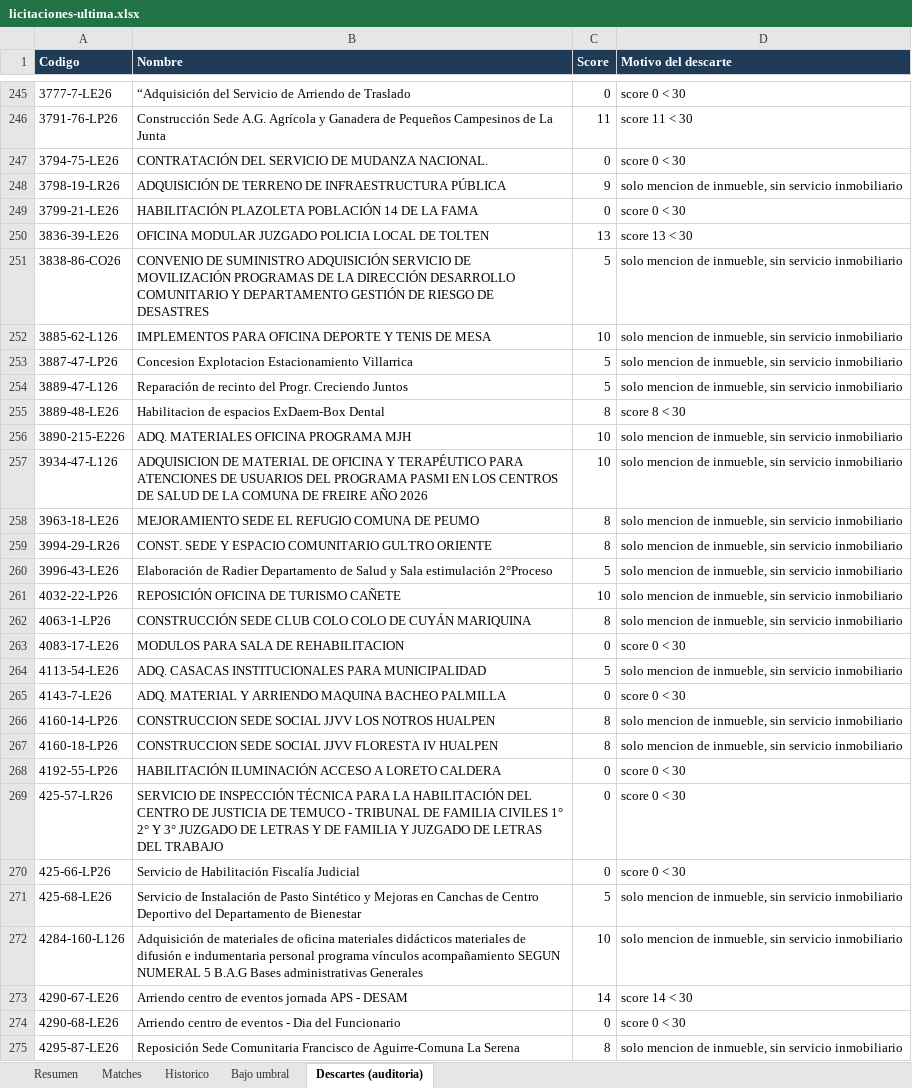
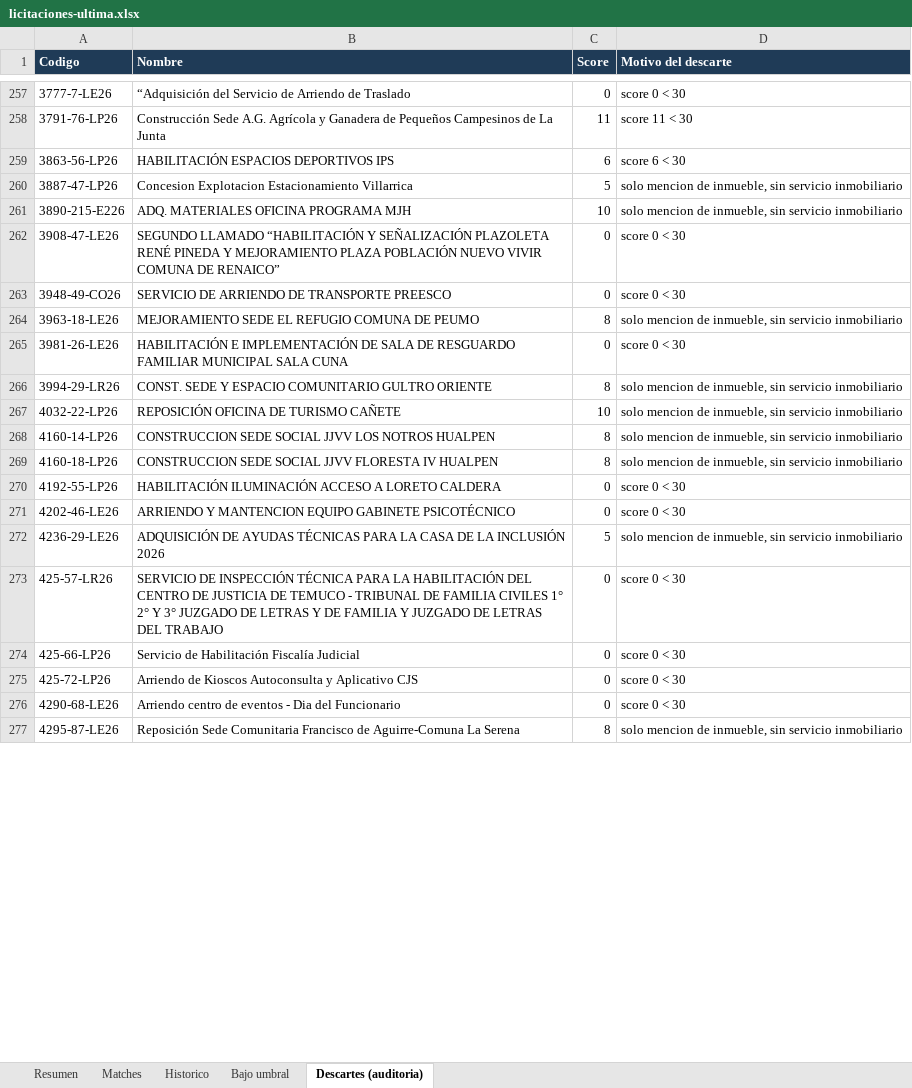
Before and after one commit to Strolj-Oderlink/radar-licitaciones, an Excel workbook: docs/licitaciones-ultima.xlsx, sheet Descartes (auditoria), drawn as a sheet; only a part is shown, gaps mark what is left out; values as stored, in another font and other column widths than the file's, no borders; removed rows and columns are numbered as before the commit, all else as after; the diff covers the shown part only; the diff names each change by its address in the sheet, - before the commit and + after, or states it on an @@ line.

```diff
--- a/docs/licitaciones-ultima.xlsx (sheet Descartes (auditoria))
+++ b/docs/licitaciones-ultima.xlsx (sheet Descartes (auditoria))
-row 247: 3794-75-LE26 | CONTRATACIÓN DEL SERVICIO DE MUDANZA NACIONAL. | 0 | score 0 < 30
-row 248: 3798-19-LR26 | ADQUISICIÓN DE TERRENO DE INFRAESTRUCTURA PÚBLICA | 9 | solo mencion de inmueble, sin servicio inmobiliario
-row 249: 3799-21-LE26 | HABILITACIÓN PLAZOLETA POBLACIÓN 14 DE LA FAMA | 0 | score 0 < 30
-row 250: 3836-39-LE26 | OFICINA MODULAR JUZGADO POLICIA LOCAL DE TOLTEN | 13 | score 13 < 30
-row 251: 3838-86-CO26 | CONVENIO DE SUMINISTRO ADQUISICIÓN SERVICIO DE MOVILIZACIÓN PROGRAMAS DE LA DIRECCIÓN DESARROLLO COMUNITARIO Y DEPARTAMENTO GESTIÓN DE RIESGO DE DESASTRES | 5 | solo mencion de inmueble, sin servicio inmobiliario
-row 252: 3885-62-L126 | IMPLEMENTOS PARA OFICINA DEPORTE Y TENIS DE MESA | 10 | solo mencion de inmueble, sin servicio inmobiliario
+row 259: 3863-56-LP26 | HABILITACIÓN ESPACIOS DEPORTIVOS IPS | 6 | score 6 < 30
-row 254: 3889-47-L126 | Reparación de recinto del Progr. Creciendo Juntos | 5 | solo mencion de inmueble, sin servicio inmobiliario
-row 255: 3889-48-LE26 | Habilitacion de espacios ExDaem-Box Dental | 8 | score 8 < 30
-row 257: 3934-47-L126 | ADQUISICION DE MATERIAL DE OFICINA Y TERAPÉUTICO PARA ATENCIONES DE USUARIOS DEL PROGRAMA PASMI EN LOS CENTROS DE SALUD DE LA COMUNA DE FREIRE AÑO 2026 | 10 | solo mencion de inmueble, sin servicio inmobiliario
+row 262: 3908-47-LE26 | SEGUNDO LLAMADO “HABILITACIÓN Y SEÑALIZACIÓN PLAZOLETA RENÉ PINEDA Y MEJORAMIENTO PLAZA POBLACIÓN NUEVO VIVIR COMUNA DE RENAICO” | 0 | score 0 < 30
+row 263: 3948-49-CO26 | SERVICIO DE ARRIENDO DE TRANSPORTE PREESCO | 0 | score 0 < 30
+row 265: 3981-26-LE26 | HABILITACIÓN E IMPLEMENTACIÓN DE SALA DE RESGUARDO FAMILIAR MUNICIPAL SALA CUNA | 0 | score 0 < 30
-row 260: 3996-43-LE26 | Elaboración de Radier Departamento de Salud y Sala estimulación 2°Proceso | 5 | solo mencion de inmueble, sin servicio inmobiliario
-row 262: 4063-1-LP26 | CONSTRUCCIÓN SEDE CLUB COLO COLO DE CUYÁN MARIQUINA | 8 | solo mencion de inmueble, sin servicio inmobiliario
-row 263: 4083-17-LE26 | MODULOS PARA SALA DE REHABILITACION | 0 | score 0 < 30
-row 264: 4113-54-LE26 | ADQ. CASACAS INSTITUCIONALES PARA MUNICIPALIDAD | 5 | solo mencion de inmueble, sin servicio inmobiliario
-row 265: 4143-7-LE26 | ADQ. MATERIAL Y ARRIENDO MAQUINA BACHEO PALMILLA | 0 | score 0 < 30
+row 271: 4202-46-LE26 | ARRIENDO Y MANTENCION EQUIPO GABINETE PSICOTÉCNICO | 0 | score 0 < 30
+row 272: 4236-29-LE26 | ADQUISICIÓN DE AYUDAS TÉCNICAS PARA LA CASA DE LA INCLUSIÓN 2026 | 5 | solo mencion de inmueble, sin servicio inmobiliario
-row 271: 425-68-LE26 | Servicio de Instalación de Pasto Sintético y Mejoras en Canchas de Centro Deportivo del Departamento de Bienestar | 5 | solo mencion de inmueble, sin servicio inmobiliario
-row 272: 4284-160-L126 | Adquisición de materiales de oficina materiales didácticos materiales de difusión e indumentaria personal programa vínculos acompañamiento SEGUN NUMERAL 5 B.A.G Bases administrativas Generales | 10 | solo mencion de inmueble, sin servicio inmobiliario
-row 273: 4290-67-LE26 | Arriendo centro de eventos jornada APS - DESAM | 14 | score 14 < 30
+row 275: 425-72-LP26 | Arriendo de Kioscos Autoconsulta y Aplicativo CJS | 0 | score 0 < 30
```
Also changed, not shown: 101 added rows, 95 removed rows and 47 edited cells elsewhere in this sheet, sheet Matches, sheet Bajo umbral, sheet Historico, sheet Resumen, 6 other files.
